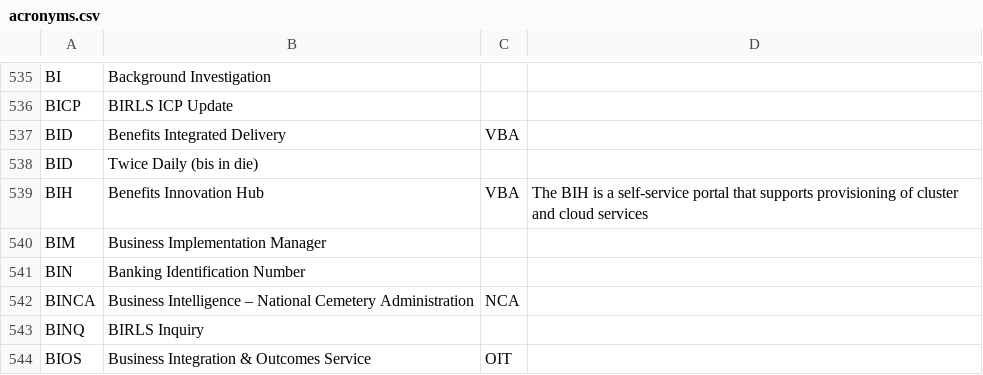
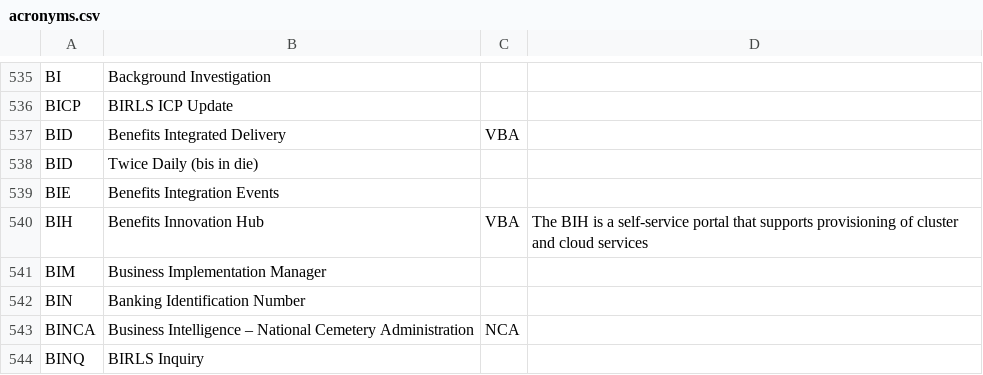
Before and after one commit to department-of-veterans-affairs/acronyms, a CSV file: acronyms.csv, drawn as a sheet; only a part is shown, gaps mark what is left out; the shorter side is filled out with more unchanged rows.

Commit message:
Add "BIE"

```diff
--- a/acronyms.csv
+++ b/acronyms.csv
@@ -538,2 +538,3 @@ BID,Benefits Integrated Delivery,VBA,
 BID,Twice Daily (bis in die),,
+BIE,Benefits Integration Events,,
 BIH,Benefits Innovation Hub,VBA,The BIH is a self-service portal that supports provisioning of cluster and cloud services
```
